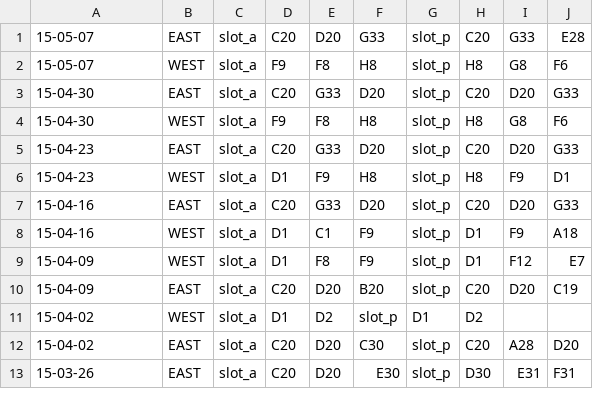
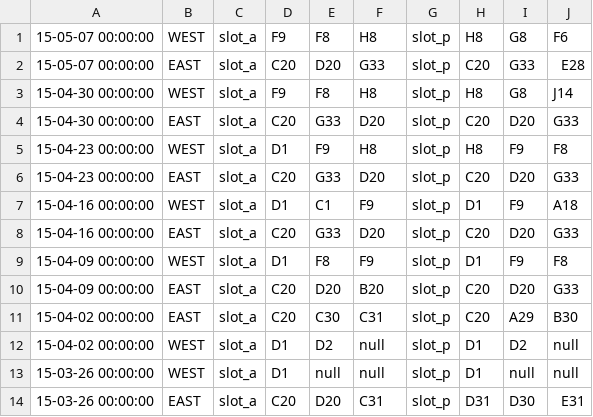
Before and after one commit to Alefanfi/SABD-Project2, a CSV file: results/query2_week.csv, drawn as a sheet; only a part is shown; the diff covers the shown part only.

```diff
--- a/results/query2_week.csv
+++ b/results/query2_week.csv
@@ -1,13 +1,14 @@
-15-05-07,EAST,slot_a,C20,D20,G33,slot_p,C20,G33,E28
-15-05-07,WEST,slot_a,F9,F8,H8,slot_p,H8,G8,F6
-15-04-30,EAST,slot_a,C20,G33,D20,slot_p,C20,D20,G33
-15-04-30,WEST,slot_a,F9,F8,H8,slot_p,H8,G8,F6
-15-04-23,EAST,slot_a,C20,G33,D20,slot_p,C20,D20,G33
-15-04-23,WEST,slot_a,D1,F9,H8,slot_p,H8,F9,D1
-15-04-16,EAST,slot_a,C20,G33,D20,slot_p,C20,D20,G33
-15-04-16,WEST,slot_a,D1,C1,F9,slot_p,D1,F9,A18
-15-04-09,WEST,slot_a,D1,F8,F9,slot_p,D1,F12,E7
-15-04-09,EAST,slot_a,C20,D20,B20,slot_p,C20,D20,C19
-15-04-02,WEST,slot_a,D1,D2,slot_p,D1,D2
-15-04-02,EAST,slot_a,C20,D20,C30,slot_p,C20,A28,D20
-15-03-26,EAST,slot_a,C20,D20,E30,slot_p,D30,E31,F31
+15-05-07 00:00:00,WEST,slot_a,F9,F8,H8,slot_p,H8,G8,F6
+15-05-07 00:00:00,EAST,slot_a,C20,D20,G33,slot_p,C20,G33,E28
+15-04-30 00:00:00,WEST,slot_a,F9,F8,H8,slot_p,H8,G8,J14
+15-04-30 00:00:00,EAST,slot_a,C20,G33,D20,slot_p,C20,D20,G33
+15-04-23 00:00:00,WEST,slot_a,D1,F9,H8,slot_p,H8,F9,F8
+15-04-23 00:00:00,EAST,slot_a,C20,G33,D20,slot_p,C20,D20,G33
+15-04-16 00:00:00,WEST,slot_a,D1,C1,F9,slot_p,D1,F9,A18
+15-04-16 00:00:00,EAST,slot_a,C20,G33,D20,slot_p,C20,D20,G33
+15-04-09 00:00:00,WEST,slot_a,D1,F8,F9,slot_p,D1,F9,F8
+15-04-09 00:00:00,EAST,slot_a,C20,D20,B20,slot_p,C20,D20,G33
+15-04-02 00:00:00,EAST,slot_a,C20,C30,C31,slot_p,C20,A29,B30
+15-04-02 00:00:00,WEST,slot_a,D1,D2,null,slot_p,D1,D2,null
+15-03-26 00:00:00,WEST,slot_a,D1,null,null,slot_p,D1,null,null
+15-03-26 00:00:00,EAST,slot_a,C20,D20,C31,slot_p,D31,D30,E31
```
Also changed, not shown: 3 added rows, 4 removed rows and 4 edited cells elsewhere in this file, results/query1_month.csv, results/query1_week.csv, 8 other files.
